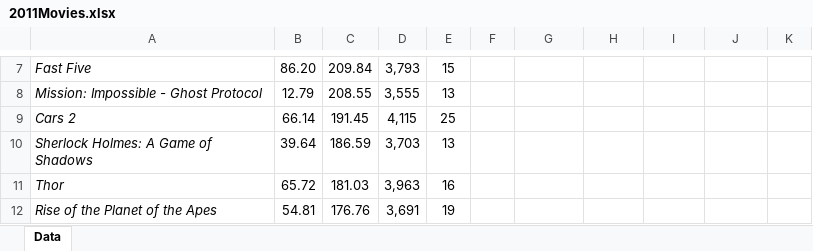
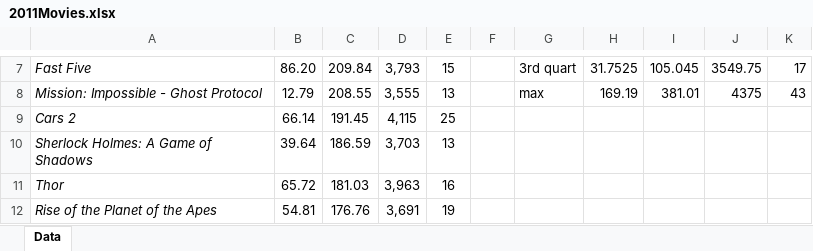
Before and after one commit to Rastatrevftw1538/Statistics, an Excel workbook: StatsAssignment#3/2011Movies.xlsx, sheet Data, drawn as a sheet; only a part is shown, gaps mark what is left out; values as stored, in another font and other column widths than the file's, no borders; the diff covers the shown part only; the diff names each change by its address in the sheet, - before the commit and + after, or states it on an @@ line.

```diff
--- a/StatsAssignment#3/2011Movies.xlsx (sheet Data)
+++ b/StatsAssignment#3/2011Movies.xlsx (sheet Data)
-G7: (empty)
+G7: 3rd quart
-H7: (empty)
+H7: 31.7525
-I7: (empty)
+I7: 105.045
-J7: (empty)
+J7: 3549.75
-K7: (empty)
+K7: 17
-G8: (empty)
+G8: max
-H8: (empty)
+H8: 169.19
-I8: (empty)
+I8: 381.01
-J8: (empty)
+J8: 4375
-K8: (empty)
+K8: 43
```
Also changed, not shown: 29 edited cells elsewhere in this sheet.
